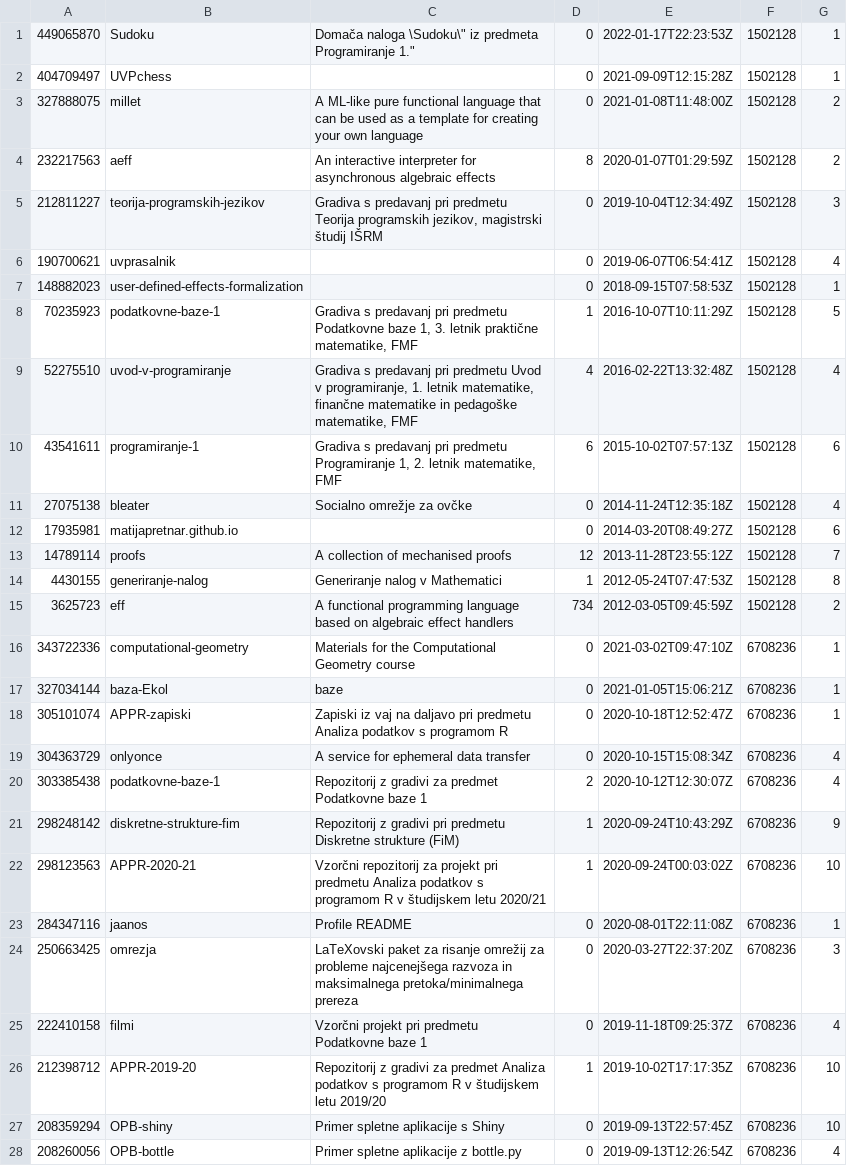
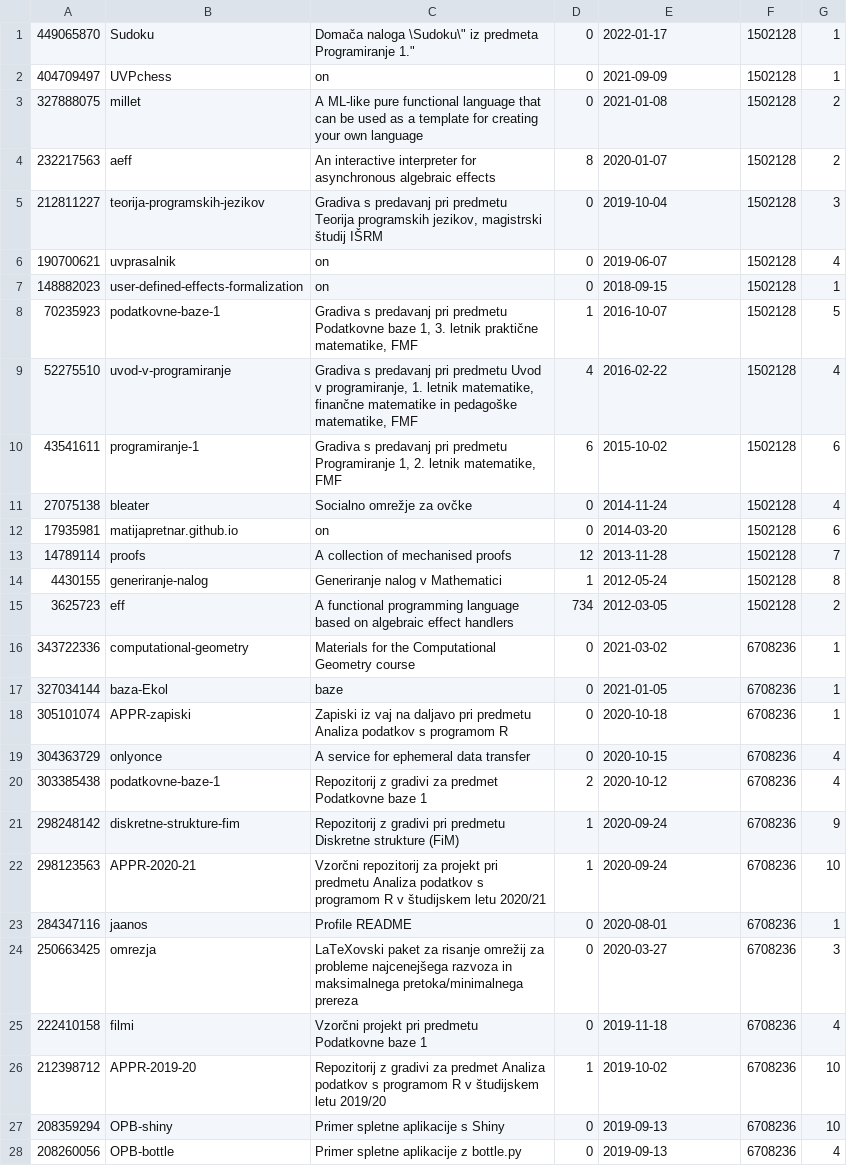
Before and after one commit to LukaFMF/GithubDatabase, a CSV file: src/data/repositories.csv, drawn as a sheet; only a part is shown; the diff covers the shown part only; the diff names each change by its address in the sheet, - before the commit and + after, or states it on an @@ line.

```diff
--- a/src/data/repositories.csv
+++ b/src/data/repositories.csv
-E1: 2022-01-17T22:23:53Z
+E1: 2022-01-17
-C2: (empty)
+C2: on
-E2: 2021-09-09T12:15:28Z
+E2: 2021-09-09
-E3: 2021-01-08T11:48:00Z
+E3: 2021-01-08
-E4: 2020-01-07T01:29:59Z
+E4: 2020-01-07
-E5: 2019-10-04T12:34:49Z
+E5: 2019-10-04
-C6:C7: (empty)
+C6:C7: on
-E6: 2019-06-07T06:54:41Z
+E6: 2019-06-07
-E7: 2018-09-15T07:58:53Z
+E7: 2018-09-15
-E8: 2016-10-07T10:11:29Z
+E8: 2016-10-07
-E9: 2016-02-22T13:32:48Z
+E9: 2016-02-22
-E10: 2015-10-02T07:57:13Z
+E10: 2015-10-02
-E11: 2014-11-24T12:35:18Z
+E11: 2014-11-24
-C12: (empty)
+C12: on
-E12: 2014-03-20T08:49:27Z
+E12: 2014-03-20
-E13: 2013-11-28T23:55:12Z
+E13: 2013-11-28
-E14: 2012-05-24T07:47:53Z
+E14: 2012-05-24
-E15: 2012-03-05T09:45:59Z
+E15: 2012-03-05
-E16: 2021-03-02T09:47:10Z
+E16: 2021-03-02
-E17: 2021-01-05T15:06:21Z
+E17: 2021-01-05
-E18: 2020-10-18T12:52:47Z
+E18: 2020-10-18
-E19: 2020-10-15T15:08:34Z
+E19: 2020-10-15
-E20: 2020-10-12T12:30:07Z
+E20: 2020-10-12
-E21: 2020-09-24T10:43:29Z
+E21: 2020-09-24
-E22: 2020-09-24T00:03:02Z
+E22: 2020-09-24
-E23: 2020-08-01T22:11:08Z
+E23: 2020-08-01
-E24: 2020-03-27T22:37:20Z
+E24: 2020-03-27
-E25: 2019-11-18T09:25:37Z
+E25: 2019-11-18
-E26: 2019-10-02T17:17:35Z
+E26: 2019-10-02
-E27: 2019-09-13T22:57:45Z
+E27: 2019-09-13
-E28: 2019-09-13T12:26:54Z
+E28: 2019-09-13
```
Also changed, not shown: 110 edited cells elsewhere in this file, src/data/issues.csv, src/data/users.csv, 17 other files.
